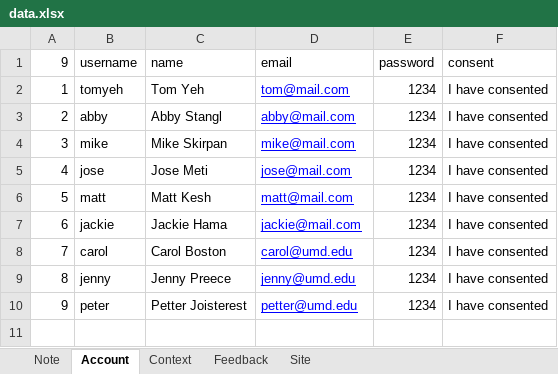
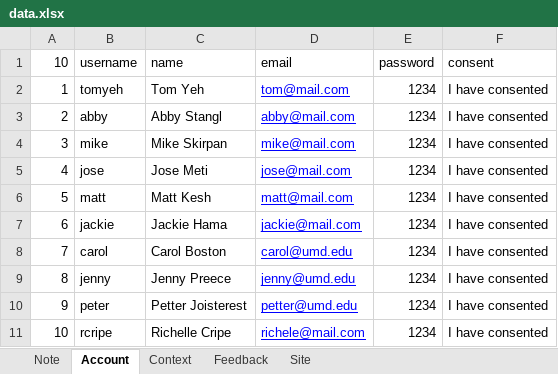
Before and after one commit to jasoma/naturenet-api, an Excel workbook: data.xlsx, sheet Account, drawn as a sheet; values as stored, in another font and other column widths than the file's, no borders; the diff names each change by its address in the sheet, - before the commit and + after, or states it on an @@ line.

```diff
--- a/data.xlsx (sheet Account)
+++ b/data.xlsx (sheet Account)
@@ column A (10) renumbered in row 1 @@
+row 11: 10 | rcripe | Richelle Cripe | richele@mail.com | 1234 | I have consented
```
Also changed, not shown: sheet Context, sheet Note, sheet Feedback, 3 other files.
